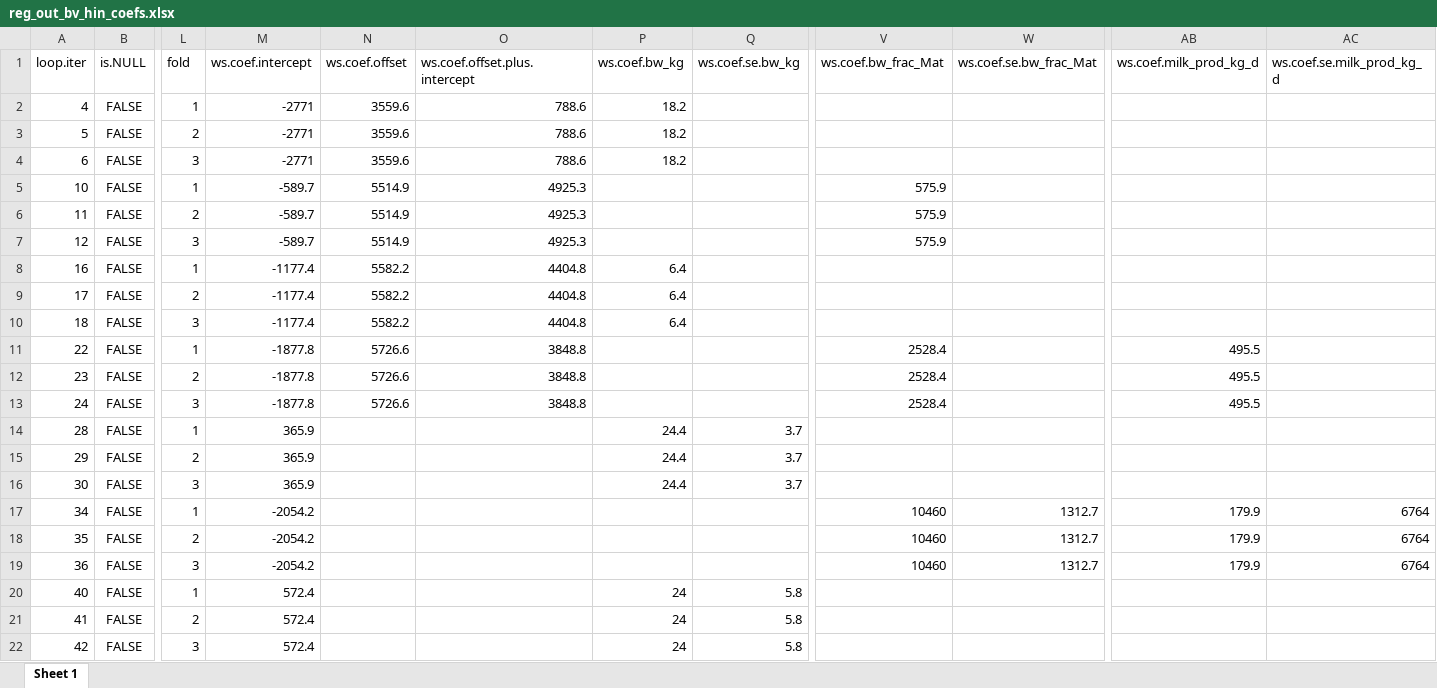
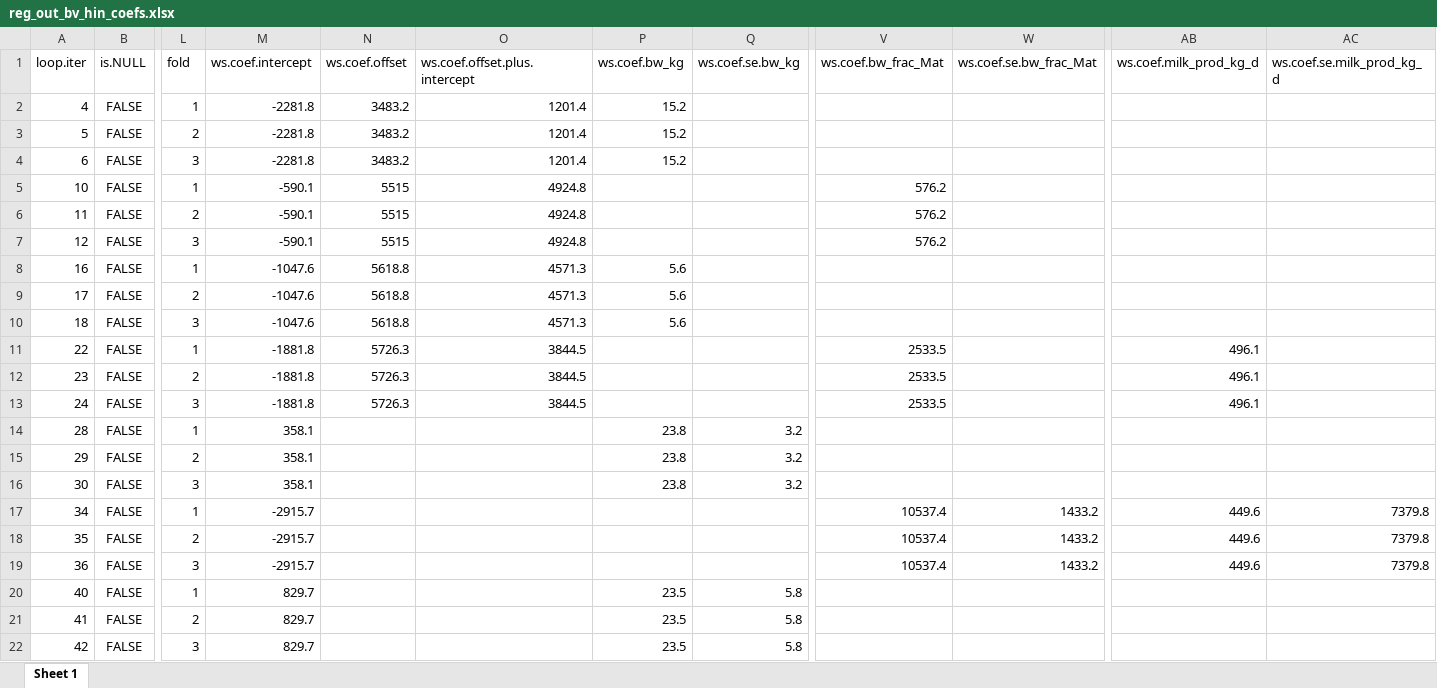
Before and after one commit to James-Hawkins/Dry_Matter_Intake_ILRI_ERA, an Excel workbook: Results/Results.out/Bovines/Data/reg_out_bv_hin_coefs.xlsx, sheet Sheet 1, drawn as a sheet; only a part is shown, gaps mark what is left out; values as stored, in another font and other column widths than the file's, no borders; the diff covers the shown part only; the diff names each change by its address in the sheet, - before the commit and + after, or states it on an @@ line.

```diff
--- a/Results/Results.out/Bovines/Data/reg_out_bv_hin_coefs.xlsx (sheet Sheet 1)
+++ b/Results/Results.out/Bovines/Data/reg_out_bv_hin_coefs.xlsx (sheet Sheet 1)
-M2:M4 (ws.coef.intercept): -2771
+M2:M4 (ws.coef.intercept): -2281.8
-N2:N4 (ws.coef.offset): 3559.6
+N2:N4 (ws.coef.offset): 3483.2
-O2:O4 (ws.coef.offset.plus.intercept): 788.6
+O2:O4 (ws.coef.offset.plus.intercept): 1201.4
-P2:P4 (ws.coef.bw_kg): 18.2
+P2:P4 (ws.coef.bw_kg): 15.2
-M5:M7 (ws.coef.intercept): -589.7
+M5:M7 (ws.coef.intercept): -590.1
-N5:N7 (ws.coef.offset): 5514.9
+N5:N7 (ws.coef.offset): 5515
-O5:O7 (ws.coef.offset.plus.intercept): 4925.3
+O5:O7 (ws.coef.offset.plus.intercept): 4924.8
-V5:V7 (ws.coef.bw_frac_Mat): 575.9
+V5:V7 (ws.coef.bw_frac_Mat): 576.2
-M8:M10 (ws.coef.intercept): -1177.4
+M8:M10 (ws.coef.intercept): -1047.6
-N8:N10 (ws.coef.offset): 5582.2
+N8:N10 (ws.coef.offset): 5618.8
-O8:O10 (ws.coef.offset.plus.intercept): 4404.8
+O8:O10 (ws.coef.offset.plus.intercept): 4571.3
-P8:P10 (ws.coef.bw_kg): 6.4
+P8:P10 (ws.coef.bw_kg): 5.6
-M11:M13 (ws.coef.intercept): -1877.8
+M11:M13 (ws.coef.intercept): -1881.8
-N11:N13 (ws.coef.offset): 5726.6
+N11:N13 (ws.coef.offset): 5726.3
-O11:O13 (ws.coef.offset.plus.intercept): 3848.8
+O11:O13 (ws.coef.offset.plus.intercept): 3844.5
-V11:V13 (ws.coef.bw_frac_Mat): 2528.4
+V11:V13 (ws.coef.bw_frac_Mat): 2533.5
-AB11:AB13 (ws.coef.milk_prod_kg_d): 495.5
+AB11:AB13 (ws.coef.milk_prod_kg_d): 496.1
-M14:M16 (ws.coef.intercept): 365.9
+M14:M16 (ws.coef.intercept): 358.1
-P14:P16 (ws.coef.bw_kg): 24.4
+P14:P16 (ws.coef.bw_kg): 23.8
-Q14:Q16 (ws.coef.se.bw_kg): 3.7
+Q14:Q16 (ws.coef.se.bw_kg): 3.2
-M17:M19 (ws.coef.intercept): -2054.2
+M17:M19 (ws.coef.intercept): -2915.7
-V17:V19 (ws.coef.bw_frac_Mat): 10460
+V17:V19 (ws.coef.bw_frac_Mat): 10537.4
-W17:W19 (ws.coef.se.bw_frac_Mat): 1312.7
+W17:W19 (ws.coef.se.bw_frac_Mat): 1433.2
-AB17:AB19 (ws.coef.milk_prod_kg_d): 179.9
+AB17:AB19 (ws.coef.milk_prod_kg_d): 449.6
-AC17:AC19 (ws.coef.se.milk_prod_kg_d): 6764
+AC17:AC19 (ws.coef.se.milk_prod_kg_d): 7379.8
-M20:M22 (ws.coef.intercept): 572.4
+M20:M22 (ws.coef.intercept): 829.7
-P20:P22 (ws.coef.bw_kg): 24
+P20:P22 (ws.coef.bw_kg): 23.5
```
Also changed, not shown: 1776 edited cells elsewhere in this sheet, Master_ERA_data_2.0_Sisay+Final_Update_Sep2.xlsx, Results/Results.out/Bovines/Data/reg_out_bv_hin.all.xlsx, 36 other files.
